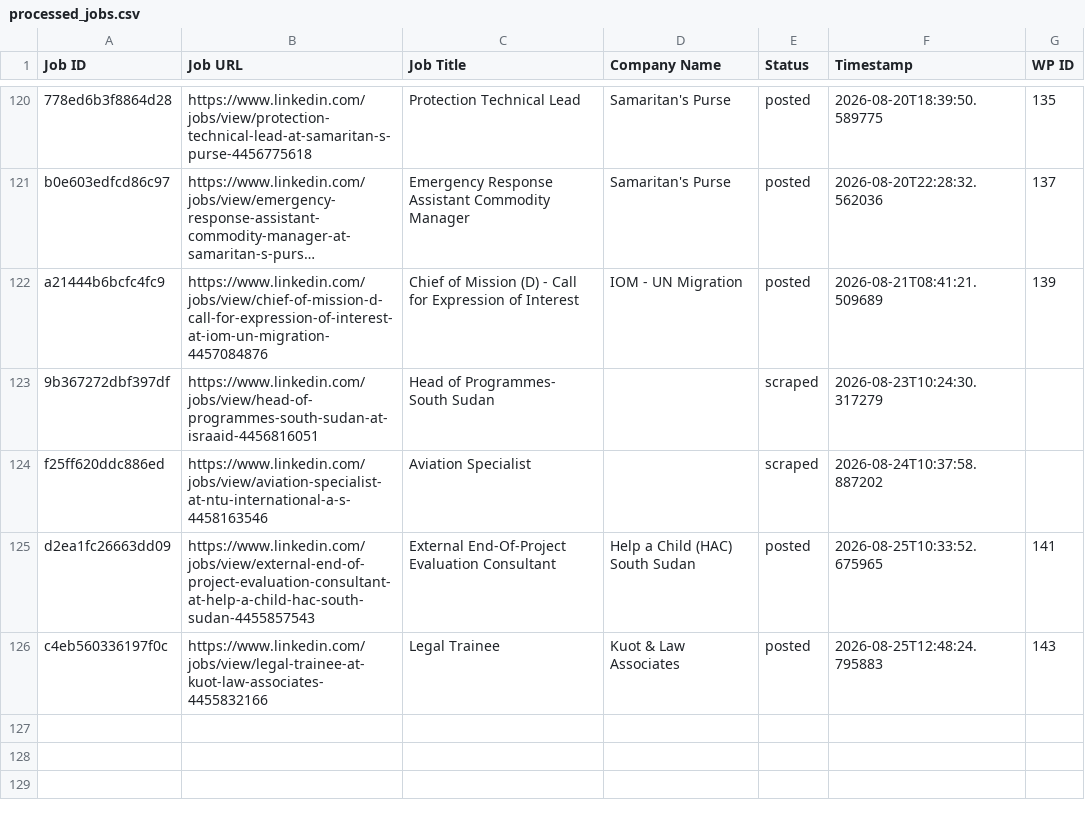
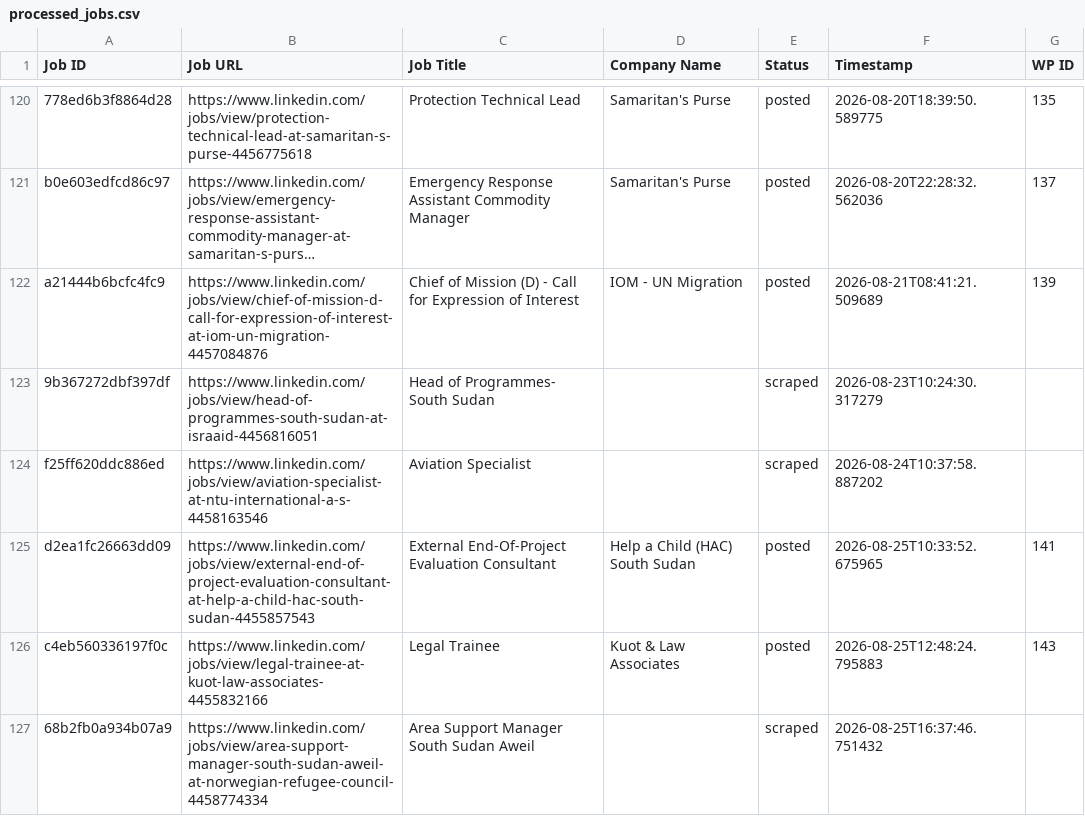
Before and after one commit to innovationinc2000/ss, a CSV file: processed_jobs.csv, drawn as a sheet; only a part is shown, gaps mark what is left out; long unchanged cells end in ….

```diff
--- a/processed_jobs.csv
+++ b/processed_jobs.csv
@@ -126 +126,2 @@ d2ea1fc26663dd09,https://www.linkedin.com/jobs/view/external-end-of-project-eval
 c4eb560336197f0c,https://www.linkedin.com/jobs/view/legal-trainee-at-kuot-law-associates-4455832166,Legal Trainee,Kuot & Law Associates,posted,2026-08-25T12:48:24.795883,143
+68b2fb0a934b07a9,https://www.linkedin.com/jobs/view/area-support-manager-south-sudan-aweil-at-norwegian-refugee-council-4458774334,Area Support Manager South Sudan Aweil,,scraped,2026-08-25T16:37:46.751432,
```
